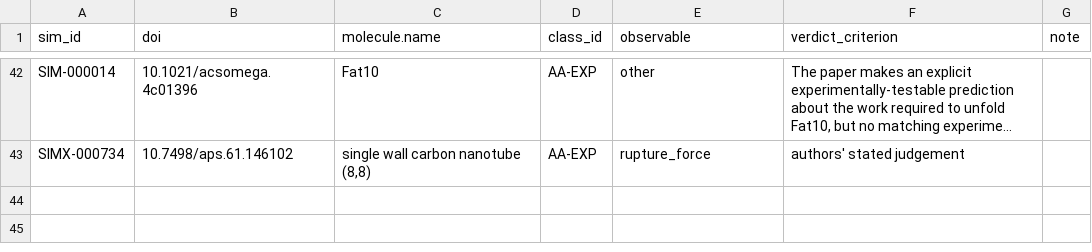
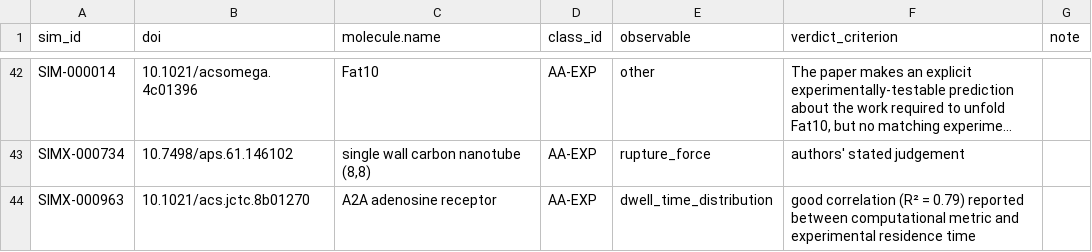
Before and after one commit to MattH55/smash-sim, a CSV file: data/views/untested_predictions.csv, drawn as a sheet; only a part is shown, gaps mark what is left out; long unchanged cells end in …; the diff names each change by its address in the sheet, - before the commit and + after, or states it on an @@ line.

```diff
--- a/data/views/untested_predictions.csv
+++ b/data/views/untested_predictions.csv
+row 44: SIMX-000963 | 10.1021/acs.jctc.8b01270 | A2A adenosine receptor | AA-EXP | dwell_time_distribution | good correlation (R² = 0.79) reported between computational metric and experimental residence time
```
Also changed, not shown: data/30_missing.csv, data/views/arrows.csv, 13 other files.
